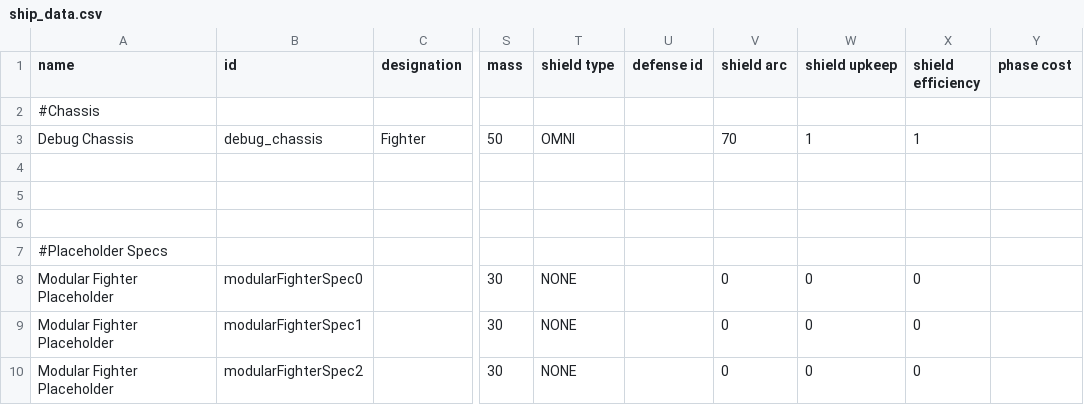
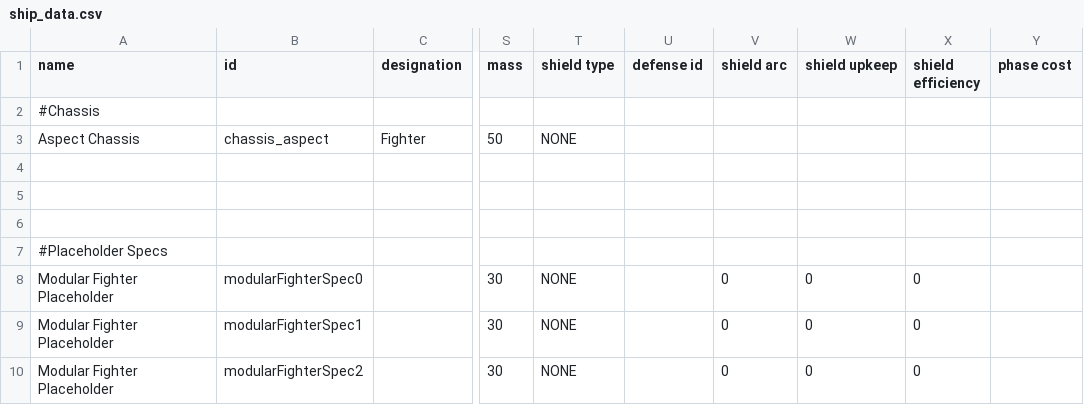
Before and after one commit to Lukas22041/ModularFighters, a CSV file: data/hulls/ship_data.csv, drawn as a sheet; only a part is shown, gaps mark what is left out; the diff names each change by its address in the sheet, - before the commit and + after, or states it on an @@ line.

```diff
--- a/data/hulls/ship_data.csv
+++ b/data/hulls/ship_data.csv
-A3 (name): Debug Chassis
+A3 (name): Aspect Chassis
-B3 (id): debug_chassis
+B3 (id): chassis_aspect
-T3 (shield type): OMNI
+T3 (shield type): NONE
-V3 (shield arc): 70
+V3 (shield arc): (empty)
-W3 (shield upkeep): 1
+W3 (shield upkeep): (empty)
-X3 (shield efficiency): 1
+X3 (shield efficiency): (empty)
```
Also changed, not shown: data/config/modular_fighters_components.csv, data/hulls/wing_data.csv, 14 other files.
